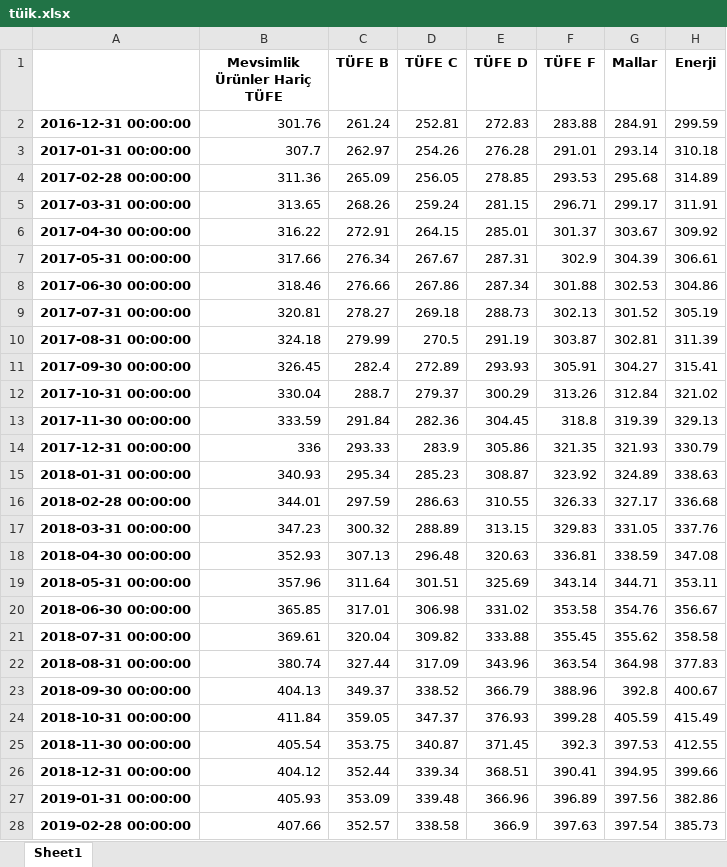
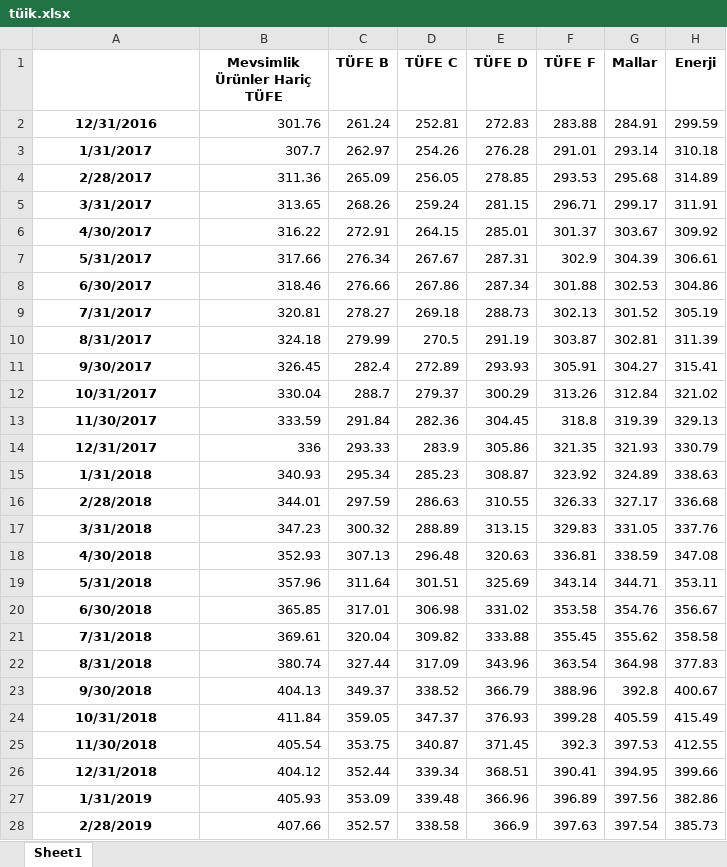
Before and after one commit to kaboya19/web-tufe-streamlit, an Excel workbook: tüik.xlsx, sheet Sheet1, drawn as a sheet; only a part is shown; values as stored, in another font and other column widths than the file's, no borders; the diff covers the shown part only; the diff names each change by its address in the sheet, - before the commit and + after, or states it on an @@ line.

```diff
--- a/tüik.xlsx (sheet Sheet1)
+++ b/tüik.xlsx (sheet Sheet1)
-A2: 2016-12-31 00:00:00
+A2: 12/31/2016
-A3: 2017-01-31 00:00:00
+A3: 1/31/2017
-A4: 2017-02-28 00:00:00
+A4: 2/28/2017
-A5: 2017-03-31 00:00:00
+A5: 3/31/2017
-A6: 2017-04-30 00:00:00
+A6: 4/30/2017
-A7: 2017-05-31 00:00:00
+A7: 5/31/2017
-A8: 2017-06-30 00:00:00
+A8: 6/30/2017
-A9: 2017-07-31 00:00:00
+A9: 7/31/2017
-A10: 2017-08-31 00:00:00
+A10: 8/31/2017
-A11: 2017-09-30 00:00:00
+A11: 9/30/2017
-A12: 2017-10-31 00:00:00
+A12: 10/31/2017
-A13: 2017-11-30 00:00:00
+A13: 11/30/2017
-A14: 2017-12-31 00:00:00
+A14: 12/31/2017
-A15: 2018-01-31 00:00:00
+A15: 1/31/2018
-A16: 2018-02-28 00:00:00
+A16: 2/28/2018
-A17: 2018-03-31 00:00:00
+A17: 3/31/2018
-A18: 2018-04-30 00:00:00
+A18: 4/30/2018
-A19: 2018-05-31 00:00:00
+A19: 5/31/2018
-A20: 2018-06-30 00:00:00
+A20: 6/30/2018
-A21: 2018-07-31 00:00:00
+A21: 7/31/2018
-A22: 2018-08-31 00:00:00
+A22: 8/31/2018
-A23: 2018-09-30 00:00:00
+A23: 9/30/2018
-A24: 2018-10-31 00:00:00
+A24: 10/31/2018
-A25: 2018-11-30 00:00:00
+A25: 11/30/2018
-A26: 2018-12-31 00:00:00
+A26: 12/31/2018
-A27: 2019-01-31 00:00:00
+A27: 1/31/2019
-A28: 2019-02-28 00:00:00
+A28: 2/28/2019
```
Also changed, not shown: 113 edited cells elsewhere in this sheet, diğerişlenmemişma.xlsx, ma.xlsx, 21 other files.
